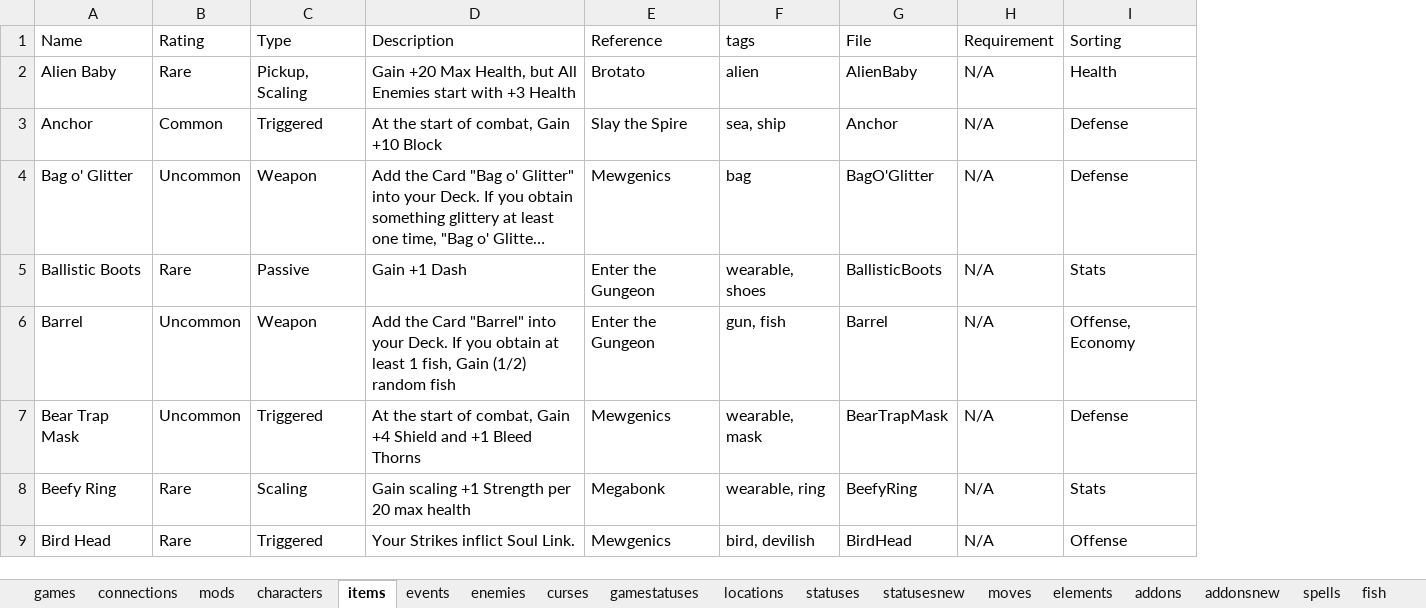
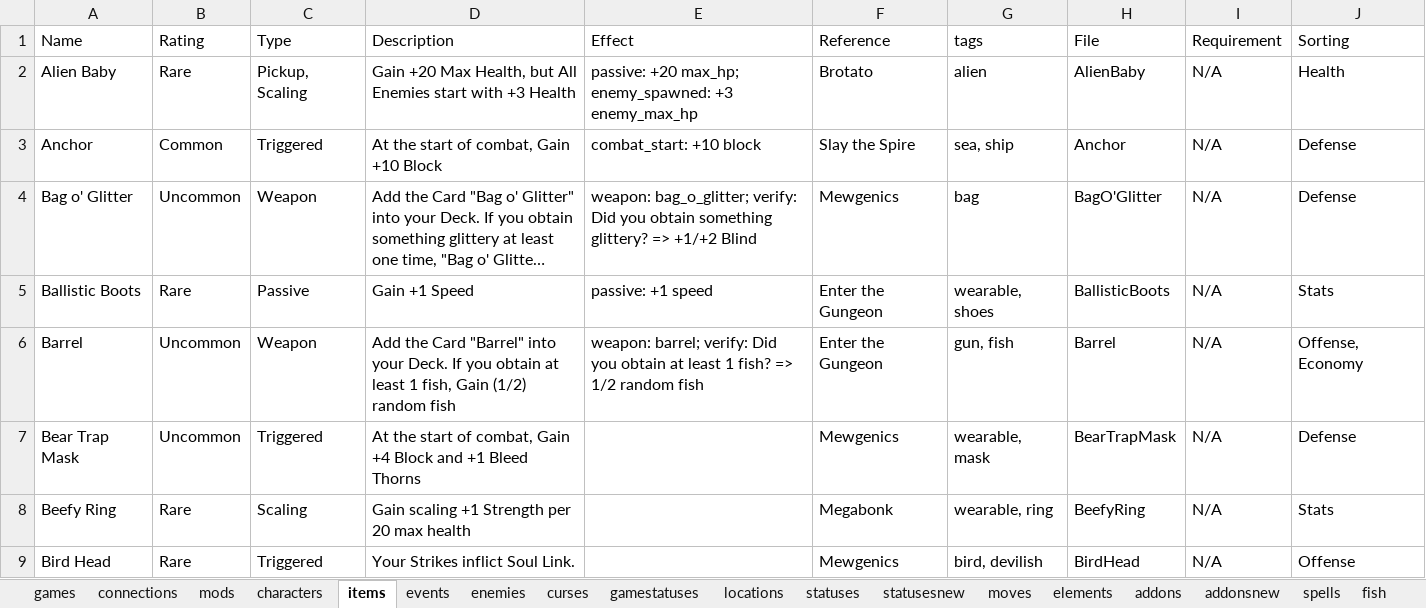
Before and after one commit to batsling/Roguelike-like, an Excel workbook: tools/Roguelikes.xlsx, sheet items, drawn as a sheet; only a part is shown; long unchanged cells end in …; values as stored, in another font and other column widths than the file's, no borders; table styles not drawn; the diff names each change by its address in the sheet, - before the commit and + after, or states it on an @@ line.

```diff
--- a/tools/Roguelikes.xlsx (sheet items)
+++ b/tools/Roguelikes.xlsx (sheet items)
+column E (Effect), rows 2-6: passive: +20 max_hp; enemy_spawned: +3 enemy_max_hp | combat_start: +10 block | weapon: bag_o_glitter; verify: Did you obtain something glittery? => +1/+2 Blind | passive: +1 speed | weapon: barrel; verify: Did you obtain at least 1 fish? => 1/2 random fish
-D5 (Description): Gain +1 Dash
+D5 (Description): Gain +1 Speed
-D7 (Description): …Gain +4 Shield and +1…
+D7 (Description): …Gain +4 Block and +1…
```
Also changed, not shown: sheet statusesnew, sheet games, sheet connections.
